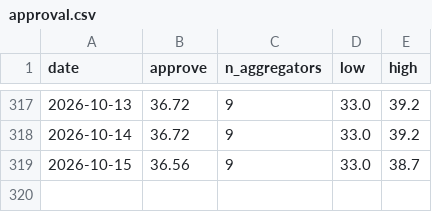
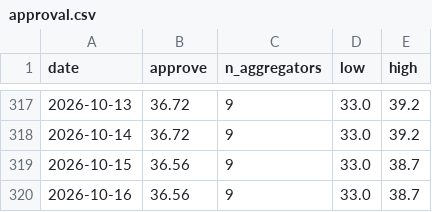
Before and after one commit to kevin-deluca-polisci/KD-website, a CSV file: forecast/archive/2026/approval.csv, drawn as a sheet; only a part is shown, gaps mark what is left out; the diff names each change by its address in the sheet, - before the commit and + after, or states it on an @@ line.

```diff
--- a/forecast/archive/2026/approval.csv
+++ b/forecast/archive/2026/approval.csv
+row 320: 2026-10-16 | 36.56 | 9 | 33.0 | 38.7
```
Also changed, not shown: forecast/archive/2026/files.csv, forecast/archive/2026/timeline.csv, 16 other files.
